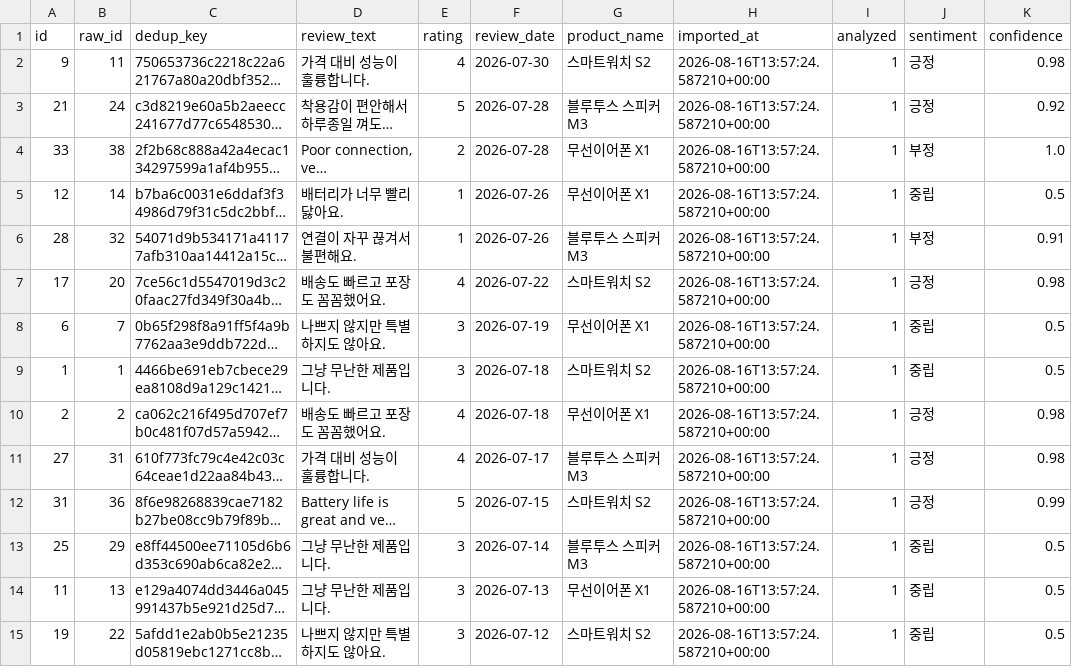
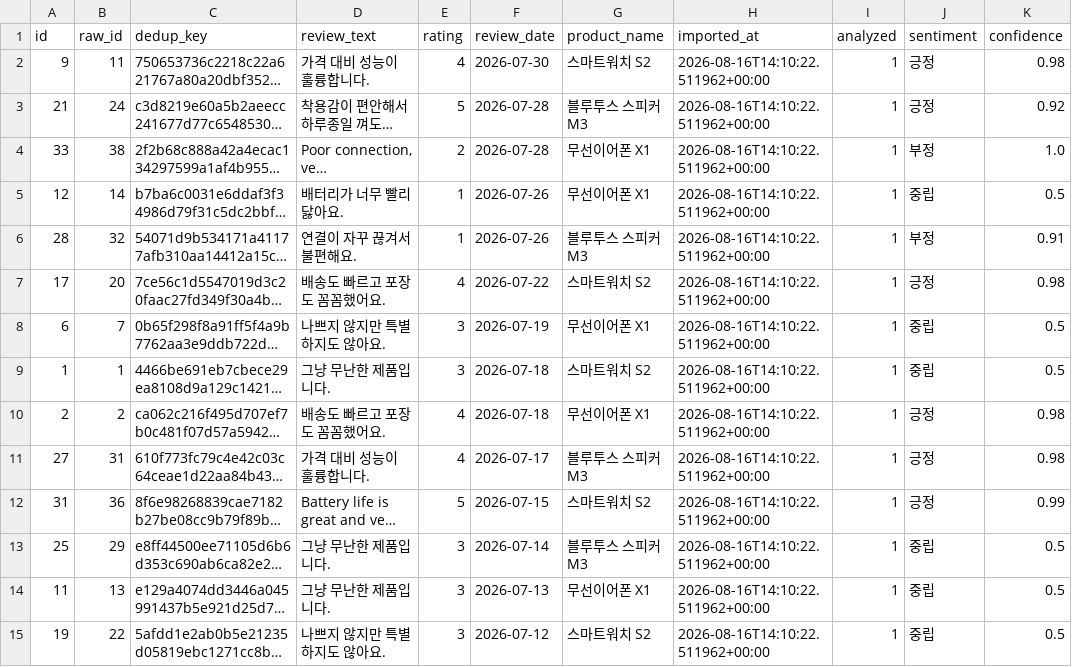
Before and after one commit to ppungee-maker/codyssey, a CSV file: missions/A2-3-AI리뷰감정분석대시보드/output_example/export.csv, drawn as a sheet; only a part is shown; long unchanged cells end in …; the diff covers the shown part only; the diff names each change by its address in the sheet, - before the commit and + after, or states it on an @@ line.

Commit message:
fix: 재검증에서 발견한 잔여 결함 수정 (A2-1/A2-2)
- A2-1: 스토리 생성이 300자 기준에 못 미치던 문제(186자) + 컨텍스트 붙일 때
  문법 깨지던 문제 수정 -> 문장 경계에서만 자르도록 변경(339자, 완결된 문장)
- A2-2: analyze의 --date 옵션이 "예약만 해두고 미사용"이던 half-finished 상태를
  --date-from/--date-to로 실제 필터링에 연결
- 전체 요구사항 항목별 실측 재검증 완료: A2-1 에러처리(팔레트 실패 주입 테스트),
  A2-2 에러처리(존재하지 않는 도메인으로 수집 실패 유도), A2-3 정제 규칙
  엣지케이스(짧은리뷰 필터링/별점범위검증/날짜포맷통일/빈텍스트스킵) 전부 통과
- output_example 전체 재생성 (excel export 포함)

```diff
--- a/missions/A2-3-AI리뷰감정분석대시보드/output_example/export.csv
+++ b/missions/A2-3-AI리뷰감정분석대시보드/output_example/export.csv
-H2:H15 (imported_at): 2026-08-16T13:57:24.587210+00:00
+H2:H15 (imported_at): 2026-08-16T14:10:22.511962+00:00
```
Also changed, not shown: 19 edited cells elsewhere in this file, missions/A2-2-AI뉴스트렌드분석리포트/output_example/export.csv, 12 other files.
